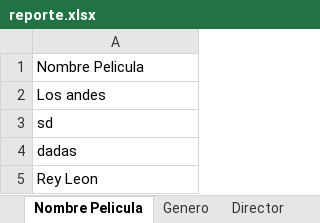
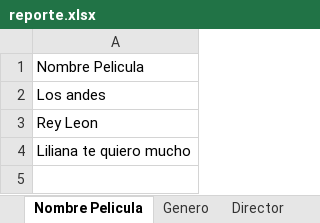
Before and after one commit to JJrose92/PruebaNetbeans, an Excel workbook: reporte.xlsx, sheet Nombre Pelicula, drawn as a sheet; values as stored, in another font and other column widths than the file's, no borders; removed rows and columns are numbered as before the commit, all else as after; the diff names each change by its address in the sheet, - before the commit and + after, or states it on an @@ line.

Commit message:
Parte Editar solo falta con peliculas

```diff
--- a/reporte.xlsx (sheet Nombre Pelicula)
+++ b/reporte.xlsx (sheet Nombre Pelicula)
-row 3: sd
-row 4: dadas
+row 4: Liliana te quiero mucho
```
Also changed, not shown: sheet Pelicula, sheet Director, sheet Productor, sheet Pais, sheet Genero, 23 other files.
